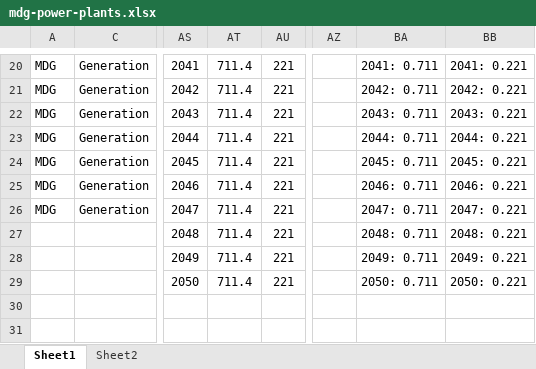
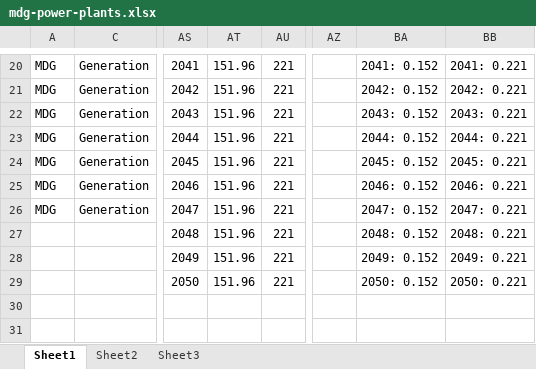
Before and after one commit to transition-zero/tza-V20, an Excel workbook: data/power-plants/mdg-power-plants.xlsx, sheet Sheet1, drawn as a sheet; only a part is shown, gaps mark what is left out; values as stored, in another font and other column widths than the file's, no borders; the diff covers the shown part only; the diff names each change by its address in the sheet, - before the commit and + after, or states it on an @@ line.

```diff
--- a/data/power-plants/mdg-power-plants.xlsx (sheet Sheet1)
+++ b/data/power-plants/mdg-power-plants.xlsx (sheet Sheet1)
+sheet tab: Sheet3
-AT20:AT29: 711.4
+AT20:AT29: 151.96
-BA20: 2041: 0.711
+BA20: 2041: 0.152
-BA21: 2042: 0.711
+BA21: 2042: 0.152
-BA22: 2043: 0.711
+BA22: 2043: 0.152
-BA23: 2044: 0.711
+BA23: 2044: 0.152
-BA24: 2045: 0.711
+BA24: 2045: 0.152
-BA25: 2046: 0.711
+BA25: 2046: 0.152
-BA26: 2047: 0.711
+BA26: 2047: 0.152
-BA27: 2048: 0.711
+BA27: 2048: 0.152
-BA28: 2049: 0.711
+BA28: 2049: 0.152
-BA29: 2050: 0.711
+BA29: 2050: 0.152
```
Also changed, not shown: 65 edited cells elsewhere in this sheet, 7 other files.
